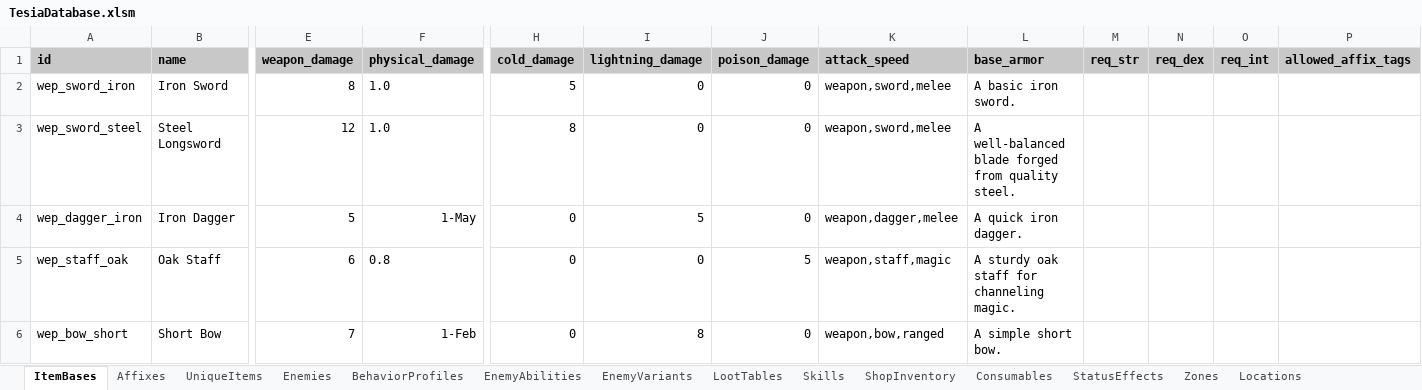
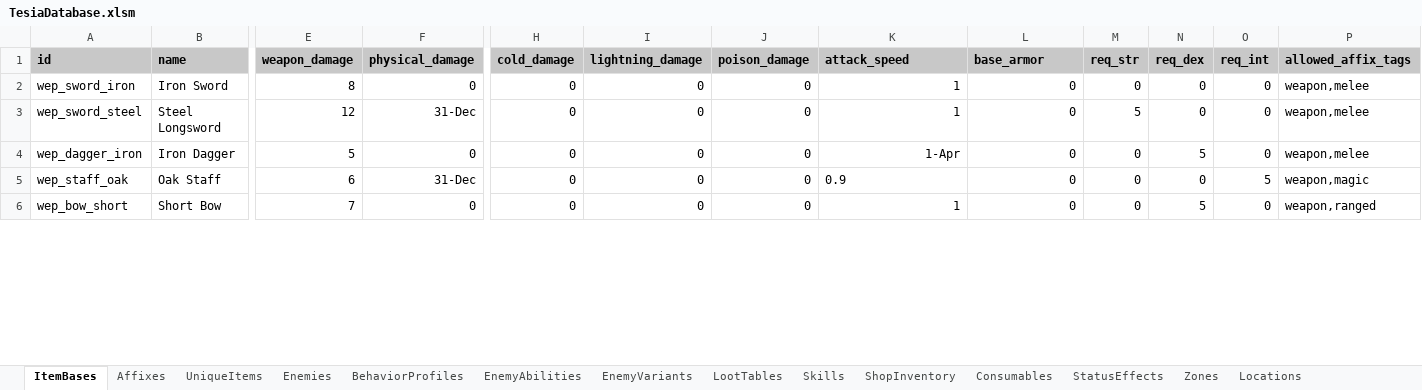
Before and after one commit to MatousHruska/MobileTestia, an Excel workbook: databases/TesiaDatabase.xlsm, sheet ItemBases, drawn as a sheet; only a part is shown, gaps mark what is left out; values as stored, in another font and other column widths than the file's, no borders; the diff covers the shown part only; the diff names each change by its address in the sheet, - before the commit and + after, or states it on an @@ line.

```diff
--- a/databases/TesiaDatabase.xlsm (sheet ItemBases)
+++ b/databases/TesiaDatabase.xlsm (sheet ItemBases)
-F2 (physical_damage): 1.0
+F2 (physical_damage): 0
-H2 (cold_damage): 5
+H2 (cold_damage): 0
-K2:K3 (attack_speed): weapon,sword,melee
+K2:K3 (attack_speed): 1
-L2 (base_armor): A basic iron sword.
+L2 (base_armor): 0
-M2 (req_str): (empty)
+M2 (req_str): 0
-N2:N3 (req_dex): (empty)
+N2:N3 (req_dex): 0
-O2:O4 (req_int): (empty)
+O2:O4 (req_int): 0
-P2:P4 (allowed_affix_tags): (empty)
+P2:P4 (allowed_affix_tags): weapon,melee
-F3 (physical_damage): 1.0
+F3 (physical_damage): 31-Dec
-H3 (cold_damage): 8
+H3 (cold_damage): 0
-L3 (base_armor): A well-balanced blade forged from quality steel.
+L3 (base_armor): 0
-M3 (req_str): (empty)
+M3 (req_str): 5
-F4 (physical_damage): 1-May
+F4 (physical_damage): 0
-I4 (lightning_damage): 5
+I4 (lightning_damage): 0
-K4 (attack_speed): weapon,dagger,melee
+K4 (attack_speed): 1-Apr
-L4 (base_armor): A quick iron dagger.
+L4 (base_armor): 0
-M4:M6 (req_str): (empty)
+M4:M6 (req_str): 0
-N4 (req_dex): (empty)
+N4 (req_dex): 5
-F5 (physical_damage): 0.8
+F5 (physical_damage): 31-Dec
-J5 (poison_damage): 5
+J5 (poison_damage): 0
-K5 (attack_speed): weapon,staff,magic
+K5 (attack_speed): 0.9
-L5 (base_armor): A sturdy oak staff for channeling magic.
+L5 (base_armor): 0
-N5 (req_dex): (empty)
+N5 (req_dex): 0
-O5 (req_int): (empty)
+O5 (req_int): 5
-P5 (allowed_affix_tags): (empty)
+P5 (allowed_affix_tags): weapon,magic
-F6 (physical_damage): 1-Feb
+F6 (physical_damage): 0
-I6 (lightning_damage): 8
+I6 (lightning_damage): 0
-K6 (attack_speed): weapon,bow,ranged
+K6 (attack_speed): 1
-L6 (base_armor): A simple short bow.
+L6 (base_armor): 0
-N6 (req_dex): (empty)
+N6 (req_dex): 5
-O6 (req_int): (empty)
+O6 (req_int): 0
-P6 (allowed_affix_tags): (empty)
+P6 (allowed_affix_tags): weapon,ranged
```
Also changed, not shown: 88 edited cells elsewhere in this sheet, sheet Affixes, sheet LootTables, sheet EnemyAbilities, sheet Chests, sheet Enemies, 9 other files.
